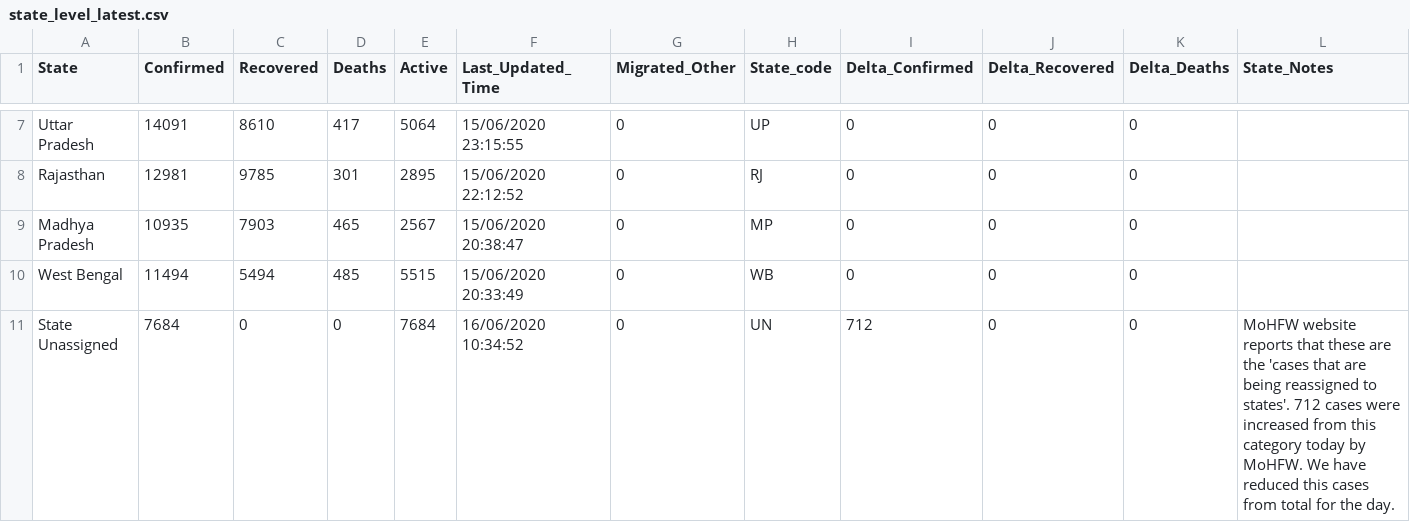
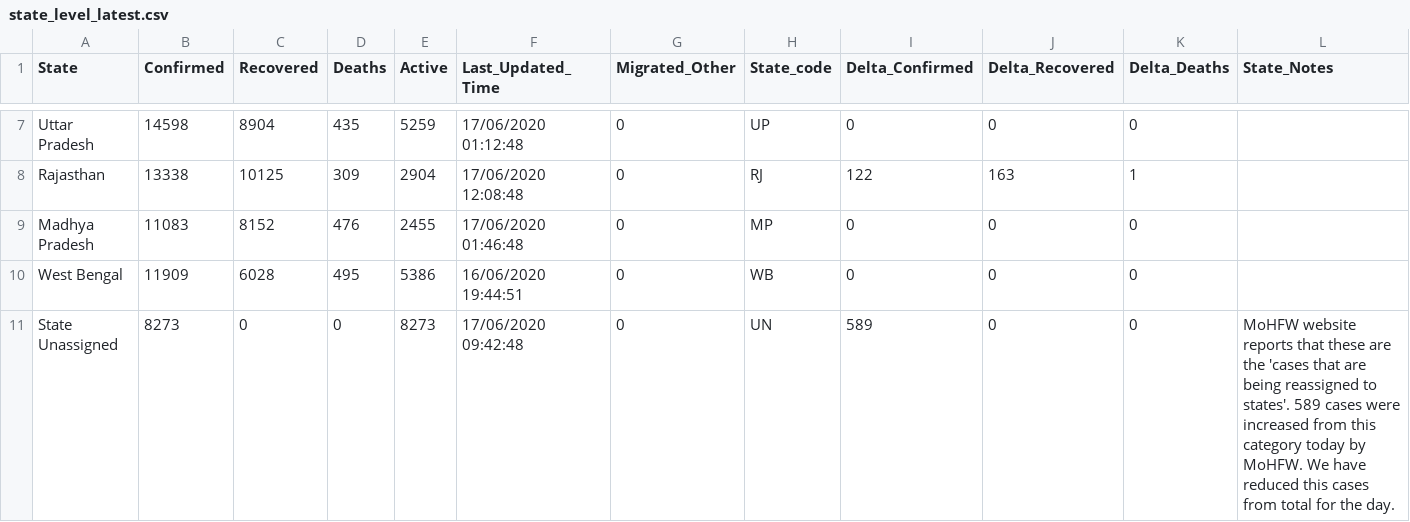
Before and after one commit to imdevskp/covid-19-india-data, a CSV file: state_level_latest.csv, drawn as a sheet; only a part is shown, gaps mark what is left out; the diff covers the shown part only; the diff names each change by its address in the sheet, - before the commit and + after, or states it on an @@ line.

```diff
--- a/state_level_latest.csv
+++ b/state_level_latest.csv
-B7 (Confirmed): 14091
+B7 (Confirmed): 14598
-C7 (Recovered): 8610
+C7 (Recovered): 8904
-D7 (Deaths): 417
+D7 (Deaths): 435
-E7 (Active): 5064
+E7 (Active): 5259
-F7 (Last_Updated_Time): 15/06/2020 23:15:55
+F7 (Last_Updated_Time): 17/06/2020 01:12:48
-B8 (Confirmed): 12981
+B8 (Confirmed): 13338
-C8 (Recovered): 9785
+C8 (Recovered): 10125
-D8 (Deaths): 301
+D8 (Deaths): 309
-E8 (Active): 2895
+E8 (Active): 2904
-F8 (Last_Updated_Time): 15/06/2020 22:12:52
+F8 (Last_Updated_Time): 17/06/2020 12:08:48
-I8 (Delta_Confirmed): 0
+I8 (Delta_Confirmed): 122
-J8 (Delta_Recovered): 0
+J8 (Delta_Recovered): 163
-K8 (Delta_Deaths): 0
+K8 (Delta_Deaths): 1
-B9 (Confirmed): 10935
+B9 (Confirmed): 11083
-C9 (Recovered): 7903
+C9 (Recovered): 8152
-D9 (Deaths): 465
+D9 (Deaths): 476
-E9 (Active): 2567
+E9 (Active): 2455
-F9 (Last_Updated_Time): 15/06/2020 20:38:47
+F9 (Last_Updated_Time): 17/06/2020 01:46:48
-B10 (Confirmed): 11494
+B10 (Confirmed): 11909
-C10 (Recovered): 5494
+C10 (Recovered): 6028
-D10 (Deaths): 485
+D10 (Deaths): 495
-E10 (Active): 5515
+E10 (Active): 5386
-F10 (Last_Updated_Time): 15/06/2020 20:33:49
+F10 (Last_Updated_Time): 16/06/2020 19:44:51
-B11 (Confirmed): 7684
+B11 (Confirmed): 8273
-E11 (Active): 7684
+E11 (Active): 8273
-F11 (Last_Updated_Time): 16/06/2020 10:34:52
+F11 (Last_Updated_Time): 17/06/2020 09:42:48
-I11 (Delta_Confirmed): 712
+I11 (Delta_Confirmed): 589
-L11 (State_Notes): …to states'. 712 cases were…
+L11 (State_Notes): …to states'. 589 cases were…
```
Also changed, not shown: 145 edited cells elsewhere in this file, district_level_latest.csv, nation_level_daily.csv, 5 other files.
